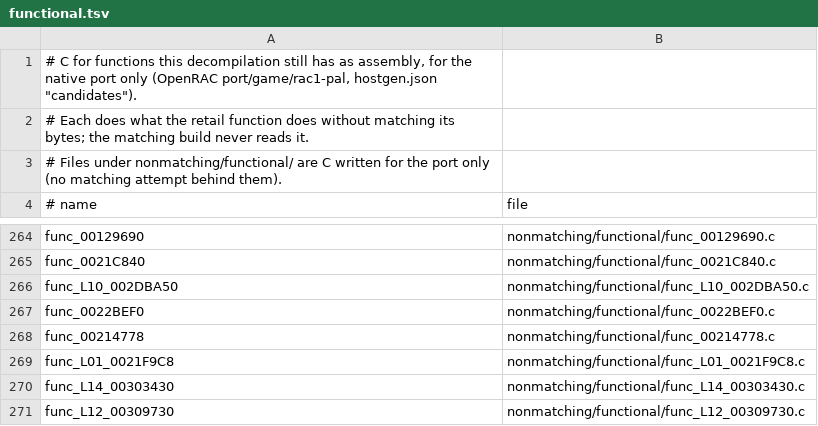
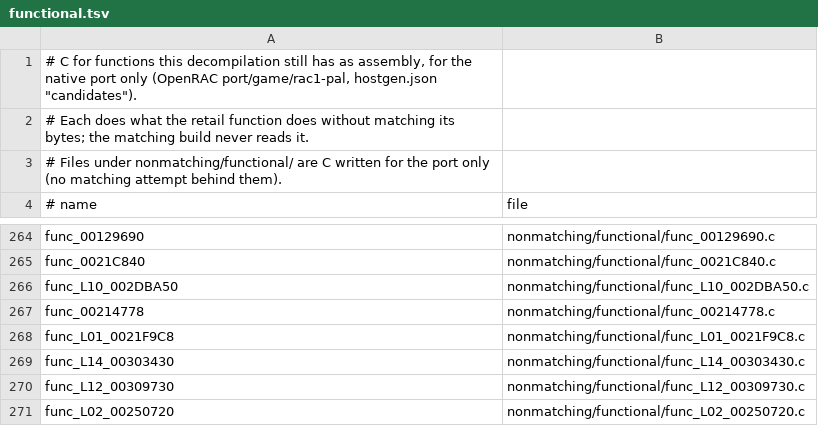
Before and after one commit to Drustburn/rac1-decomp, a TSV file: nonmatching/functional.tsv, drawn as a sheet; only a part is shown, gaps mark what is left out; the shorter side is filled out with more unchanged rows.

```diff
--- a/nonmatching/functional.tsv
+++ b/nonmatching/functional.tsv
@@ -266,3 +266,2 @@ func_0021C840	nonmatching/functional/func_0021C840.c
 func_L10_002DBA50	nonmatching/functional/func_L10_002DBA50.c
-func_0022BEF0	nonmatching/functional/func_0022BEF0.c
 func_00214778	nonmatching/functional/func_00214778.c
```
Also changed, not shown: 4 other files.
